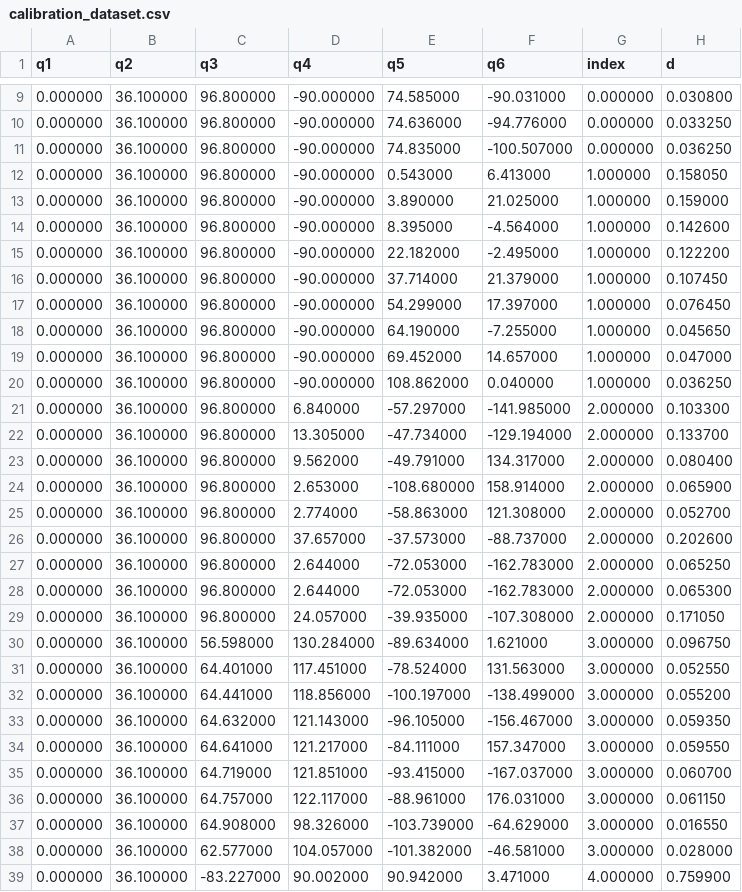
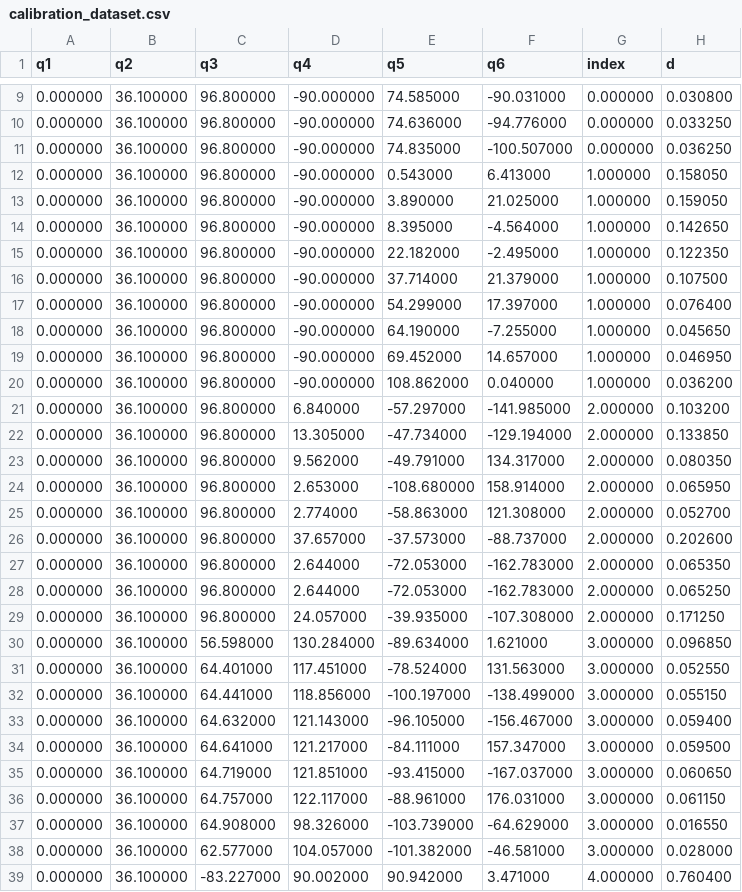
Before and after one commit to Flrxx/calibration_sim, a CSV file: datasets/ARM95/wire/calibration_dataset.csv, drawn as a sheet; only a part is shown, gaps mark what is left out; the diff covers the shown part only.

```diff
--- a/datasets/ARM95/wire/calibration_dataset.csv
+++ b/datasets/ARM95/wire/calibration_dataset.csv
@@ -12,25 +12,25 @@ q1,q2,q3,q4,q5,q6,index,d
 0.000000,36.100000,96.800000,-90.000000,0.543000,6.413000,1.000000,0.158050
-0.000000,36.100000,96.800000,-90.000000,3.890000,21.025000,1.000000,0.159000
-0.000000,36.100000,96.800000,-90.000000,8.395000,-4.564000,1.000000,0.142600
-0.000000,36.100000,96.800000,-90.000000,22.182000,-2.495000,1.000000,0.122200
-0.000000,36.100000,96.800000,-90.000000,37.714000,21.379000,1.000000,0.107450
-0.000000,36.100000,96.800000,-90.000000,54.299000,17.397000,1.000000,0.076450
+0.000000,36.100000,96.800000,-90.000000,3.890000,21.025000,1.000000,0.159050
+0.000000,36.100000,96.800000,-90.000000,8.395000,-4.564000,1.000000,0.142650
+0.000000,36.100000,96.800000,-90.000000,22.182000,-2.495000,1.000000,0.122350
+0.000000,36.100000,96.800000,-90.000000,37.714000,21.379000,1.000000,0.107500
+0.000000,36.100000,96.800000,-90.000000,54.299000,17.397000,1.000000,0.076400
 0.000000,36.100000,96.800000,-90.000000,64.190000,-7.255000,1.000000,0.045650
-0.000000,36.100000,96.800000,-90.000000,69.452000,14.657000,1.000000,0.047000
-0.000000,36.100000,96.800000,-90.000000,108.862000,0.040000,1.000000,0.036250
-0.000000,36.100000,96.800000,6.840000,-57.297000,-141.985000,2.000000,0.103300
-0.000000,36.100000,96.800000,13.305000,-47.734000,-129.194000,2.000000,0.133700
-0.000000,36.100000,96.800000,9.562000,-49.791000,134.317000,2.000000,0.080400
-0.000000,36.100000,96.800000,2.653000,-108.680000,158.914000,2.000000,0.065900
+0.000000,36.100000,96.800000,-90.000000,69.452000,14.657000,1.000000,0.046950
+0.000000,36.100000,96.800000,-90.000000,108.862000,0.040000,1.000000,0.036200
+0.000000,36.100000,96.800000,6.840000,-57.297000,-141.985000,2.000000,0.103200
+0.000000,36.100000,96.800000,13.305000,-47.734000,-129.194000,2.000000,0.133850
+0.000000,36.100000,96.800000,9.562000,-49.791000,134.317000,2.000000,0.080350
+0.000000,36.100000,96.800000,2.653000,-108.680000,158.914000,2.000000,0.065950
 0.000000,36.100000,96.800000,2.774000,-58.863000,121.308000,2.000000,0.052700
 0.000000,36.100000,96.800000,37.657000,-37.573000,-88.737000,2.000000,0.202600
+0.000000,36.100000,96.800000,2.644000,-72.053000,-162.783000,2.000000,0.065350
 0.000000,36.100000,96.800000,2.644000,-72.053000,-162.783000,2.000000,0.065250
-0.000000,36.100000,96.800000,2.644000,-72.053000,-162.783000,2.000000,0.065300
-0.000000,36.100000,96.800000,24.057000,-39.935000,-107.308000,2.000000,0.171050
-0.000000,36.100000,56.598000,130.284000,-89.634000,1.621000,3.000000,0.096750
+0.000000,36.100000,96.800000,24.057000,-39.935000,-107.308000,2.000000,0.171250
+0.000000,36.100000,56.598000,130.284000,-89.634000,1.621000,3.000000,0.096850
 0.000000,36.100000,64.401000,117.451000,-78.524000,131.563000,3.000000,0.052550
-0.000000,36.100000,64.441000,118.856000,-100.197000,-138.499000,3.000000,0.055200
-0.000000,36.100000,64.632000,121.143000,-96.105000,-156.467000,3.000000,0.059350
-0.000000,36.100000,64.641000,121.217000,-84.111000,157.347000,3.000000,0.059550
-0.000000,36.100000,64.719000,121.851000,-93.415000,-167.037000,3.000000,0.060700
+0.000000,36.100000,64.441000,118.856000,-100.197000,-138.499000,3.000000,0.055150
+0.000000,36.100000,64.632000,121.143000,-96.105000,-156.467000,3.000000,0.059400
+0.000000,36.100000,64.641000,121.217000,-84.111000,157.347000,3.000000,0.059500
+0.000000,36.100000,64.719000,121.851000,-93.415000,-167.037000,3.000000,0.060650
 0.000000,36.100000,64.757000,122.117000,-88.961000,176.031000,3.000000,0.061150
@@ -38,2 +38,2 @@ q1,q2,q3,q4,q5,q6,index,d
 0.000000,36.100000,62.577000,104.057000,-101.382000,-46.581000,3.000000,0.028000
-0.000000,36.100000,-83.227000,90.002000,90.942000,3.471000,4.000000,0.759900
+0.000000,36.100000,-83.227000,90.002000,90.942000,3.471000,4.000000,0.760400
```
Also changed, not shown: 6 edited cells elsewhere in this file, results/ARM95/test_result.csv, 2 other files.
